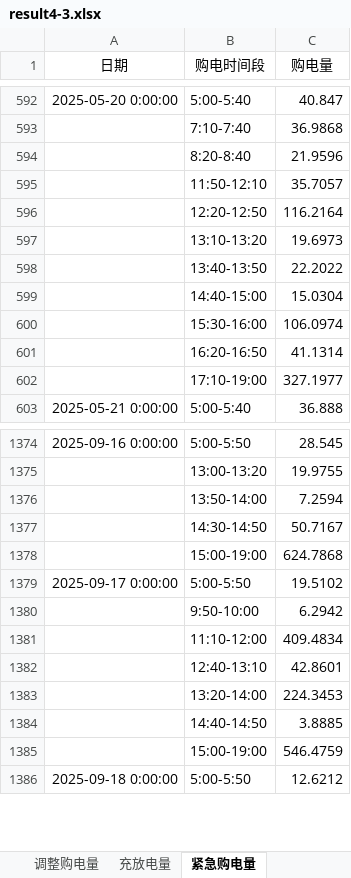
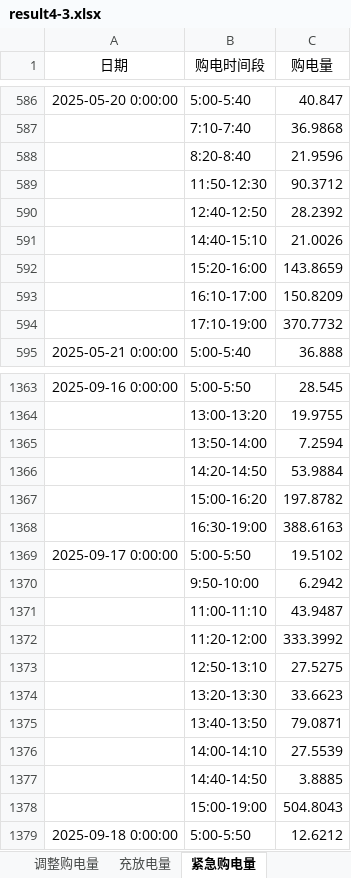
Before and after one commit to morozov130300/2026ModelingTraining, an Excel workbook: Q4/result4-3.xlsx, sheet 紧急购电量, drawn as a sheet; only a part is shown, gaps mark what is left out; values as stored, in another font and other column widths than the file's, no borders; removed rows and columns are numbered as before the commit, all else as after; the diff covers the shown part only; the diff names each change by its address in the sheet, - before the commit and + after, or states it on an @@ line.

```diff
--- a/Q4/result4-3.xlsx (sheet 紧急购电量)
+++ b/Q4/result4-3.xlsx (sheet 紧急购电量)
-row 595:  | 11:50-12:10 | 35.7057
-row 596:  | 12:20-12:50 | 116.2164
-row 597:  | 13:10-13:20 | 19.6973
-row 598:  | 13:40-13:50 | 22.2022
-row 599:  | 14:40-15:00 | 15.0304
-row 600:  | 15:30-16:00 | 106.0974
-row 601:  | 16:20-16:50 | 41.1314
-row 602:  | 17:10-19:00 | 327.1977
+row 589:  | 11:50-12:30 | 90.3712
+row 590:  | 12:40-12:50 | 28.2392
+row 591:  | 14:40-15:10 | 21.0026
+row 592:  | 15:20-16:00 | 143.8659
+row 593:  | 16:10-17:00 | 150.8209
+row 594:  | 17:10-19:00 | 370.7732
-row 1377:  | 14:30-14:50 | 50.7167
-row 1378:  | 15:00-19:00 | 624.7868
+row 1366:  | 14:20-14:50 | 53.9884
+row 1367:  | 15:00-16:20 | 197.8782
+row 1368:  | 16:30-19:00 | 388.6163
-row 1381:  | 11:10-12:00 | 409.4834
-row 1382:  | 12:40-13:10 | 42.8601
-row 1383:  | 13:20-14:00 | 224.3453
+row 1371:  | 11:00-11:10 | 43.9487
+row 1372:  | 11:20-12:00 | 333.3992
+row 1373:  | 12:50-13:10 | 27.5275
+row 1374:  | 13:20-13:30 | 33.6623
+row 1375:  | 13:40-13:50 | 79.0871
+row 1376:  | 14:00-14:10 | 27.5539
-C1378 (购电量): 546.4759
+C1378 (购电量): 504.8043
```
Also changed, not shown: 94 added rows, 106 removed rows and 35 edited cells elsewhere in this sheet, sheet 充放电量, sheet 调整购电量, sheet 计划购电量, Q4/result4-2.xlsx, Q4/对照汇总.xlsx, 10 other files.
